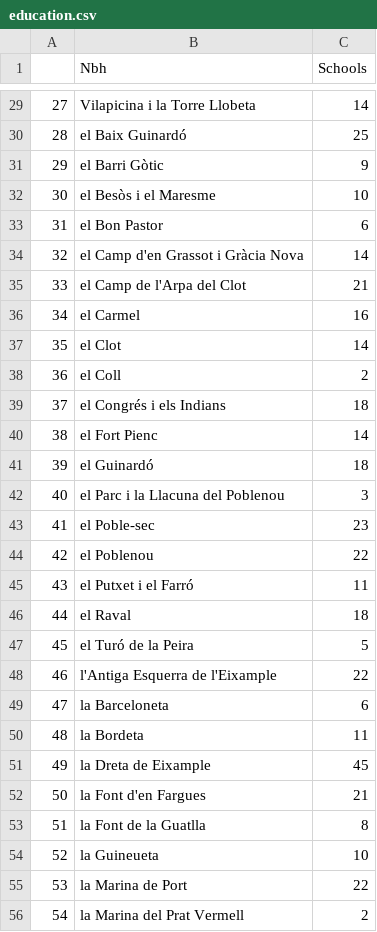
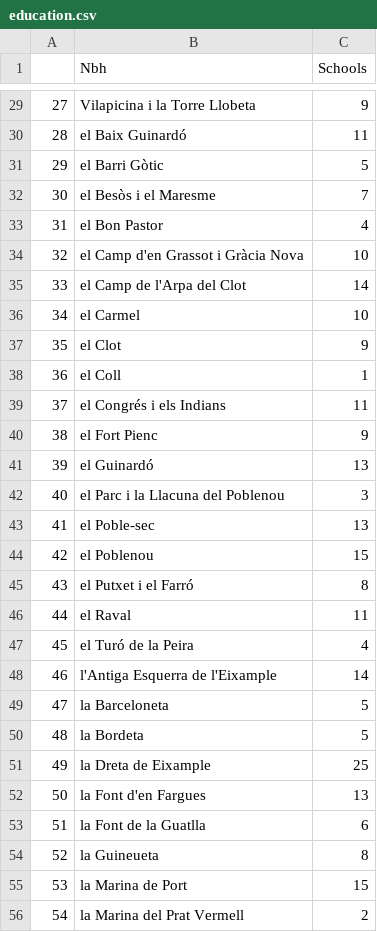
Before and after one commit to ta-data-bcn/Project-Week-2-Barcelona, a CSV file: datasets/Data_filtered/education.csv, drawn as a sheet; only a part is shown, gaps mark what is left out; the diff covers the shown part only.

```diff
--- a/datasets/Data_filtered/education.csv
+++ b/datasets/Data_filtered/education.csv
@@ -29,28 +29,28 @@
-27,Vilapicina i la Torre Llobeta,14
-28,el Baix Guinardó,25
-29,el Barri Gòtic,9
-30,el Besòs i el Maresme,10
-31,el Bon Pastor,6
-32,el Camp d'en Grassot i Gràcia Nova,14
-33,el Camp de l'Arpa del Clot,21
-34,el Carmel,16
-35,el Clot,14
-36,el Coll,2
-37,el Congrés i els Indians,18
-38,el Fort Pienc,14
-39,el Guinardó,18
+27,Vilapicina i la Torre Llobeta,9
+28,el Baix Guinardó,11
+29,el Barri Gòtic,5
+30,el Besòs i el Maresme,7
+31,el Bon Pastor,4
+32,el Camp d'en Grassot i Gràcia Nova,10
+33,el Camp de l'Arpa del Clot,14
+34,el Carmel,10
+35,el Clot,9
+36,el Coll,1
+37,el Congrés i els Indians,11
+38,el Fort Pienc,9
+39,el Guinardó,13
 40,el Parc i la Llacuna del Poblenou,3
-41,el Poble-sec,23
-42,el Poblenou,22
-43,el Putxet i el Farró,11
-44,el Raval,18
-45,el Turó de la Peira,5
-46,l'Antiga Esquerra de l'Eixample,22
-47,la Barceloneta,6
-48,la Bordeta,11
-49,la Dreta de Eixample,45
-50,la Font d'en Fargues,21
-51,la Font de la Guatlla,8
-52,la Guineueta,10
-53,la Marina de Port,22
+41,el Poble-sec,13
+42,el Poblenou,15
+43,el Putxet i el Farró,8
+44,el Raval,11
+45,el Turó de la Peira,4
+46,l'Antiga Esquerra de l'Eixample,14
+47,la Barceloneta,5
+48,la Bordeta,5
+49,la Dreta de Eixample,25
+50,la Font d'en Fargues,13
+51,la Font de la Guatlla,6
+52,la Guineueta,8
+53,la Marina de Port,15
 54,la Marina del Prat Vermell,2
```
Also changed, not shown: 39 edited cells elsewhere in this file, datasets/Data_filtered/bars.csv, datasets/Data_filtered/cinema.csv, 7 other files.
